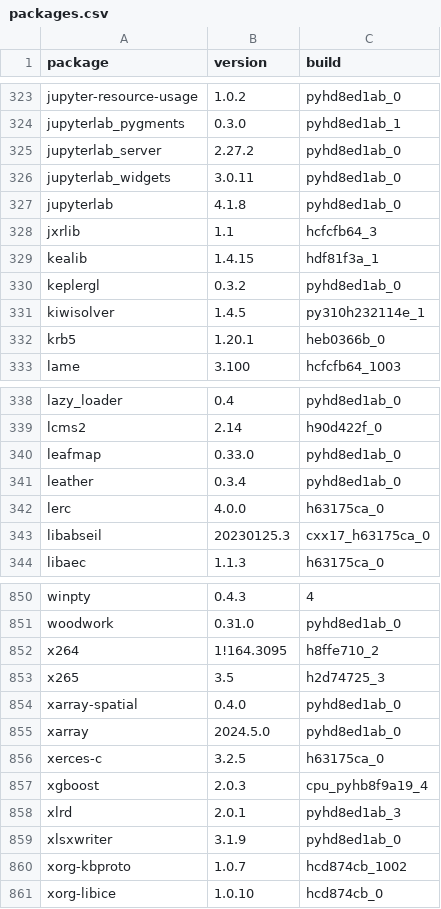
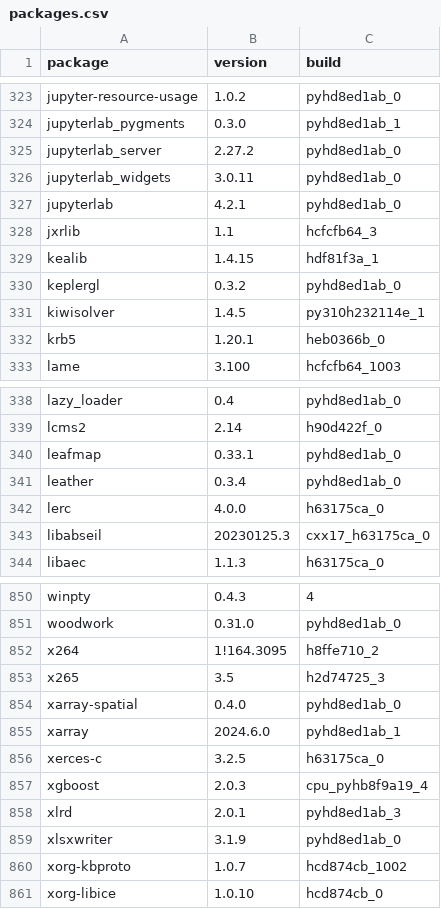
Before and after one commit to TuftsRT/jumboconda, a CSV file: packages.csv, drawn as a sheet; only a part is shown, gaps mark what is left out.

```diff
--- a/packages.csv
+++ b/packages.csv
@@ -326,3 +326,3 @@ jupyterlab_server,2.27.2,pyhd8ed1ab_0
 jupyterlab_widgets,3.0.11,pyhd8ed1ab_0
-jupyterlab,4.1.8,pyhd8ed1ab_0
+jupyterlab,4.2.1,pyhd8ed1ab_0
 jxrlib,1.1,hcfcfb64_3
@@ -339,3 +339,3 @@ lazy_loader,0.4,pyhd8ed1ab_0
 lcms2,2.14,h90d422f_0
-leafmap,0.33.0,pyhd8ed1ab_0
+leafmap,0.33.1,pyhd8ed1ab_0
 leather,0.3.4,pyhd8ed1ab_0
@@ -854,3 +854,3 @@ x265,3.5,h2d74725_3
 xarray-spatial,0.4.0,pyhd8ed1ab_0
-xarray,2024.5.0,pyhd8ed1ab_0
+xarray,2024.6.0,pyhd8ed1ab_1
 xerces-c,3.2.5,h63175ca_0
```
Also changed, not shown: 4 other files.
